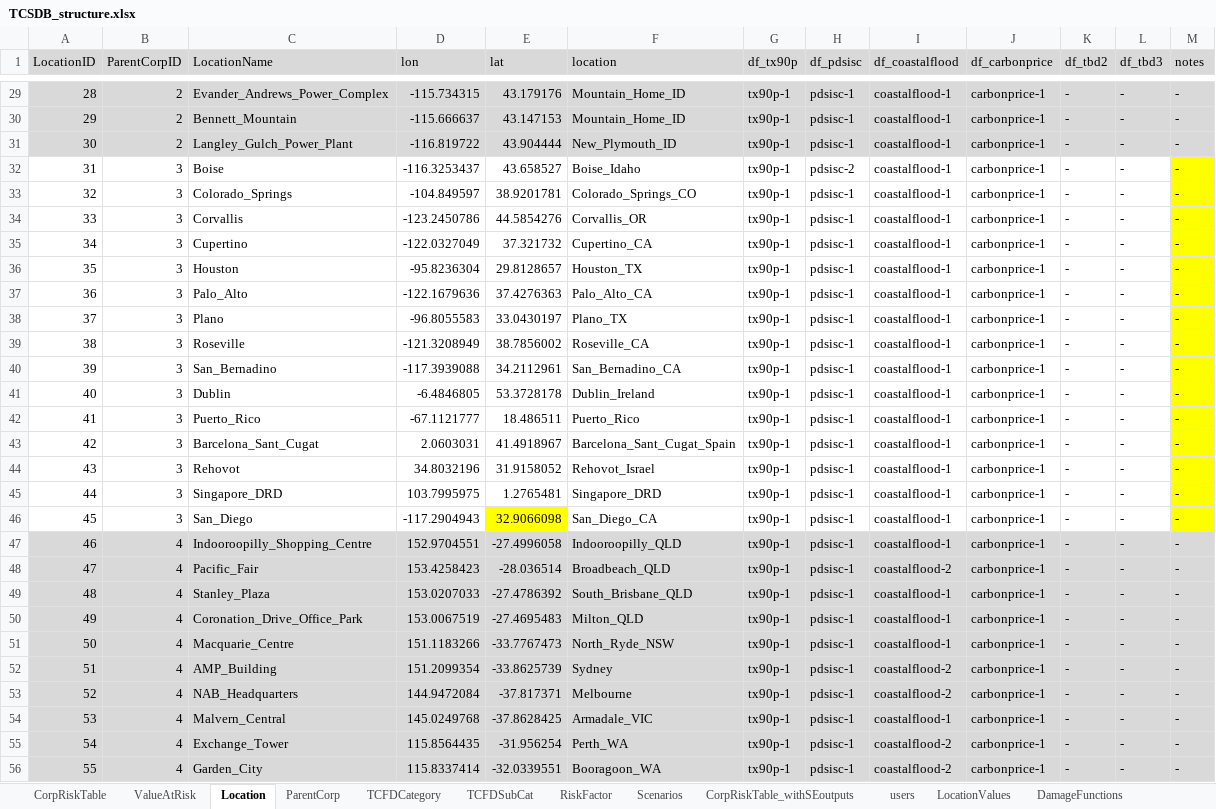
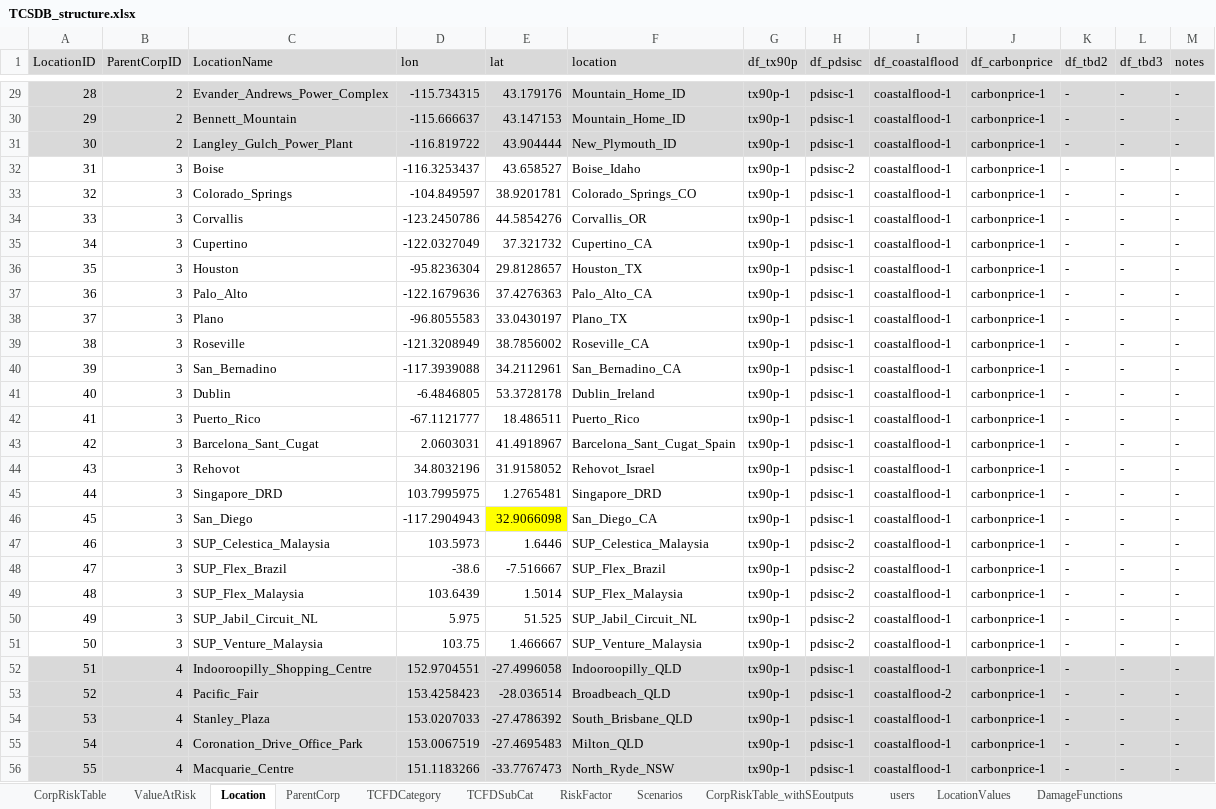
Before and after one commit to TheClimateService/UI-mockup, an Excel workbook: data/TCSDB/TCSDB_structure.xlsx, sheet Location, drawn as a sheet; only a part is shown, gaps mark what is left out; the shorter side is filled out with more unchanged rows; values as stored, in another font and other column widths than the file's, no borders; addresses are those after the commit; the diff names each change by its address in the sheet, - before the commit and + after, or states it on an @@ line.

```diff
--- a/data/TCSDB/TCSDB_structure.xlsx (sheet Location)
+++ b/data/TCSDB/TCSDB_structure.xlsx (sheet Location)
-M32:M46 fill: #FFFF00
+M32:M46 fill: none
+row 47: 46 | 3 | SUP_Celestica_Malaysia | 103.5973 | 1.6446 | SUP_Celestica_Malaysia | tx90p-1 | pdsisc-2 | coastalflood-1 | carbonprice-1 | - | - | -
+row 48: 47 | 3 | SUP_Flex_Brazil | -38.6 | -7.516667 | SUP_Flex_Brazil | tx90p-1 | pdsisc-2 | coastalflood-1 | carbonprice-1 | - | - | -
+row 49: 48 | 3 | SUP_Flex_Malaysia | 103.6439 | 1.5014 | SUP_Flex_Malaysia | tx90p-1 | pdsisc-2 | coastalflood-1 | carbonprice-1 | - | - | -
+row 50: 49 | 3 | SUP_Jabil_Circuit_NL | 5.975 | 51.525 | SUP_Jabil_Circuit_NL | tx90p-1 | pdsisc-2 | coastalflood-1 | carbonprice-1 | - | - | -
+row 51: 50 | 3 | SUP_Venture_Malaysia | 103.75 | 1.466667 | SUP_Venture_Malaysia | tx90p-1 | pdsisc-2 | coastalflood-1 | carbonprice-1 | - | - | -
@@ column A (LocationID) renumbered from row 52 down @@
```
Also changed, not shown: sheet LocationValues, formulas that keep their value, data/TCSDB/user_data.xlsx, 40 other files.
